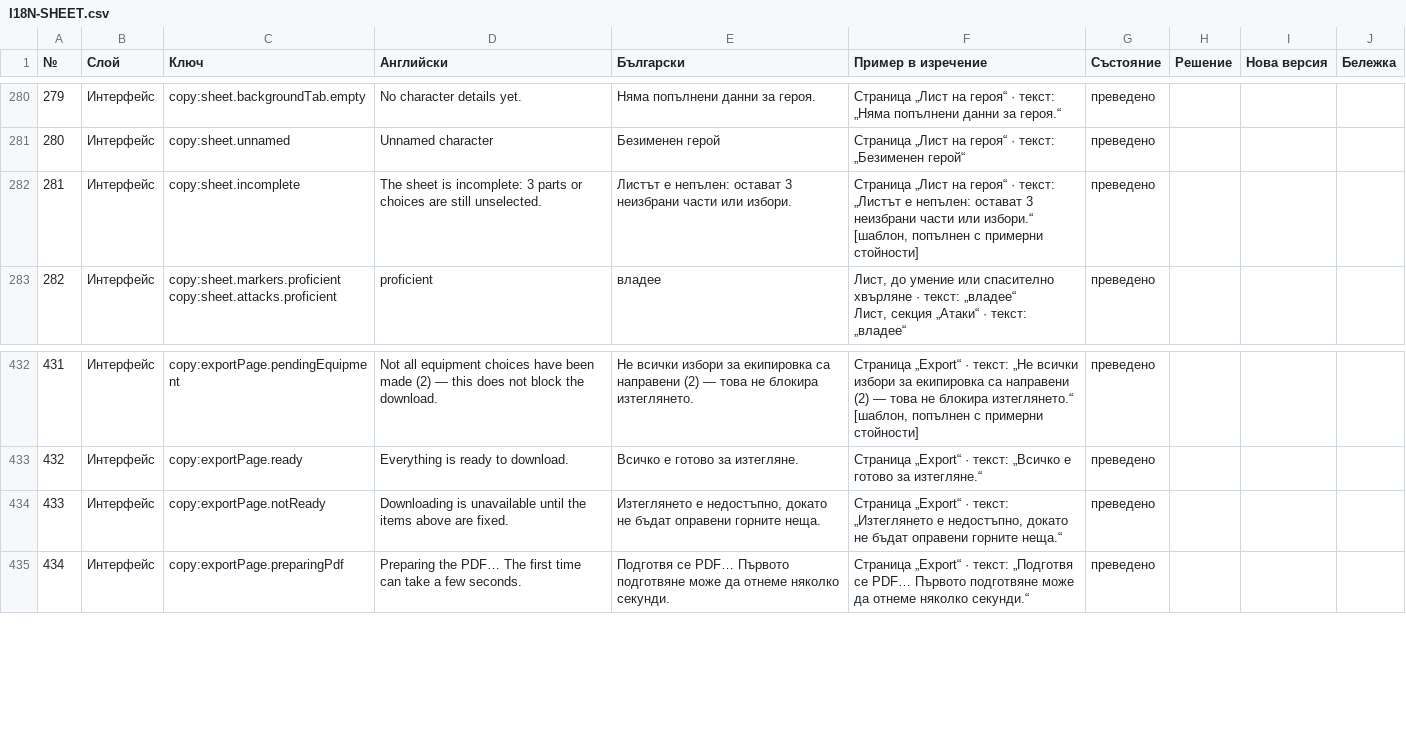
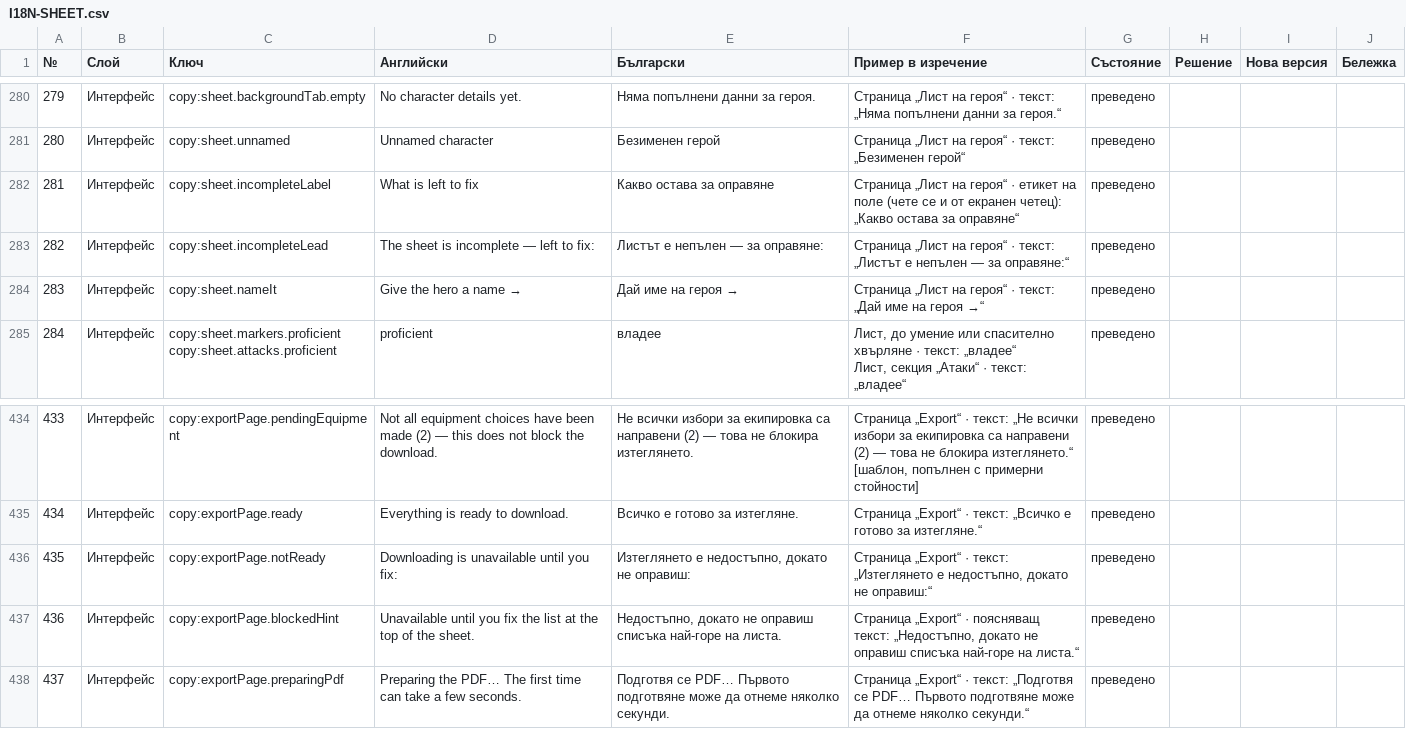
Before and after one commit to YoanPetroshan/dnd-character-creator, a CSV file: docs/I18N-SHEET.csv, drawn as a sheet; only a part is shown, gaps mark what is left out; addresses are those after the commit; the diff names each change by its address in the sheet, - before the commit and + after, or states it on an @@ line.

```diff
--- a/docs/I18N-SHEET.csv
+++ b/docs/I18N-SHEET.csv
+row 282: 281 | Интерфейс | copy:sheet.incompleteLabel | What is left to fix | Какво остава за оправяне | Страница „Лист на героя“ · етикет на поле (чете се и от екранен четец): „Какво остава за оправяне“ | преведено
@@ column A (№) renumbered from row 283 down @@
-C283 (Ключ): copy:sheet.incomplete
+C283 (Ключ): copy:sheet.incompleteLead
-D283 (Английски): …sheet is incomplete: 3 parts or choices are still unselected.
+D283 (Английски): …sheet is incomplete — left to fix:
-E283 (Български): Листът е непълен: остават 3 неизбрани части или избори.
+E283 (Български): Листът е непълен — за оправяне:
-F283 (Пример в изречение): …„Листът е непълен: остават 3 неизбрани части или избори.“ [шаблон, попълнен с примерни стойности]
+F283 (Пример в изречение): …„Листът е непълен — за оправяне:“
+row 284: 283 | Интерфейс | copy:sheet.nameIt | Give the hero a name → | Дай име на героя → | Страница „Лист на героя“ · текст: „Дай име на героя →“ | преведено
-D436 (Английски): …unavailable until the items above are fixed.
+D436 (Английски): …unavailable until you fix:
-E436 (Български): …докато не бъдат оправени горните неща.
+E436 (Български): …докато не оправиш:
-F436 (Пример в изречение): …докато не бъдат оправени горните неща.“
+F436 (Пример в изречение): …докато не оправиш:“
+row 437: 436 | Интерфейс | copy:exportPage.blockedHint | Unavailable until you fix the list at the top of the sheet. | Недостъпно, докато не оправиш списъка най-горе на листа. | Страница „Export“ · поясняващ текст: „Недостъпно, докато не оправиш списъка най-горе на листа.“ | преведено
```
Also changed, not shown: 10 other files.
